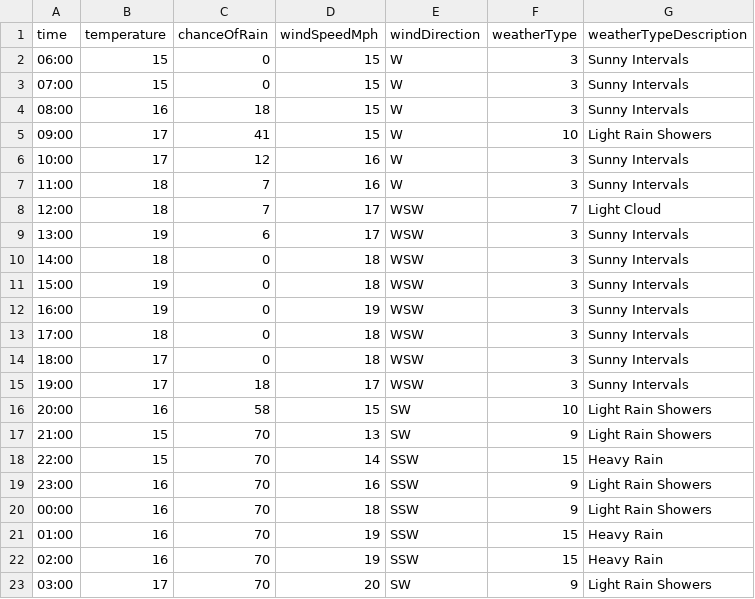
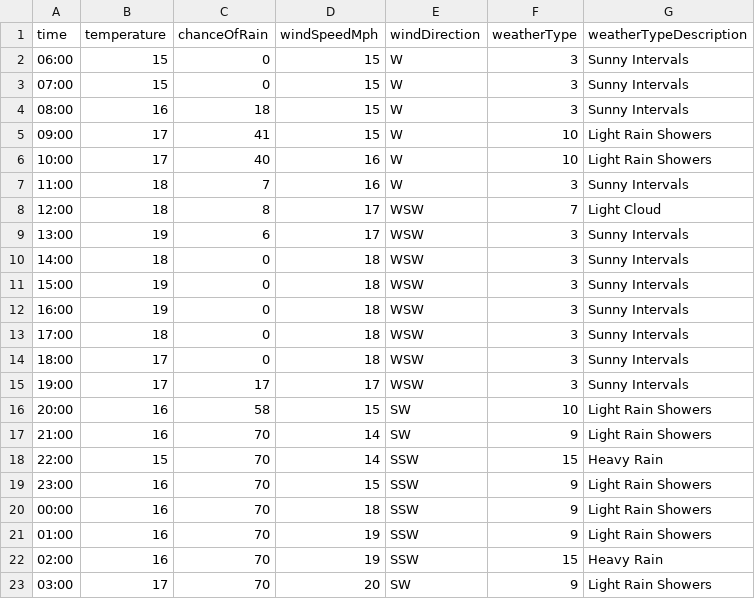
Before and after one commit to djcarter85/studland, a CSV file: _data/weather/2023-08-01.csv, drawn as a sheet; only a part is shown.

Commit message:
44e0bf99-ec20-420d-9176-327e92b343db

```diff
--- a/_data/weather/2023-08-01.csv
+++ b/_data/weather/2023-08-01.csv
@@ -5,5 +5,5 @@ time,temperature,chanceOfRain,windSpeedMph,windDirection,weatherType,weatherType
 09:00,17,41,15,W,10,Light Rain Showers
-10:00,17,12,16,W,3,Sunny Intervals
+10:00,17,40,16,W,10,Light Rain Showers
 11:00,18,7,16,W,3,Sunny Intervals
-12:00,18,7,17,WSW,7,Light Cloud
+12:00,18,8,17,WSW,7,Light Cloud
 13:00,19,6,17,WSW,3,Sunny Intervals
@@ -11,12 +11,12 @@ time,temperature,chanceOfRain,windSpeedMph,windDirection,weatherType,weatherType
 15:00,19,0,18,WSW,3,Sunny Intervals
-16:00,19,0,19,WSW,3,Sunny Intervals
+16:00,19,0,18,WSW,3,Sunny Intervals
 17:00,18,0,18,WSW,3,Sunny Intervals
 18:00,17,0,18,WSW,3,Sunny Intervals
-19:00,17,18,17,WSW,3,Sunny Intervals
+19:00,17,17,17,WSW,3,Sunny Intervals
 20:00,16,58,15,SW,10,Light Rain Showers
-21:00,15,70,13,SW,9,Light Rain Showers
+21:00,16,70,14,SW,9,Light Rain Showers
 22:00,15,70,14,SSW,15,Heavy Rain
-23:00,16,70,16,SSW,9,Light Rain Showers
+23:00,16,70,15,SSW,9,Light Rain Showers
 00:00,16,70,18,SSW,9,Light Rain Showers
-01:00,16,70,19,SSW,15,Heavy Rain
+01:00,16,70,19,SSW,9,Light Rain Showers
 02:00,16,70,19,SSW,15,Heavy Rain
```
